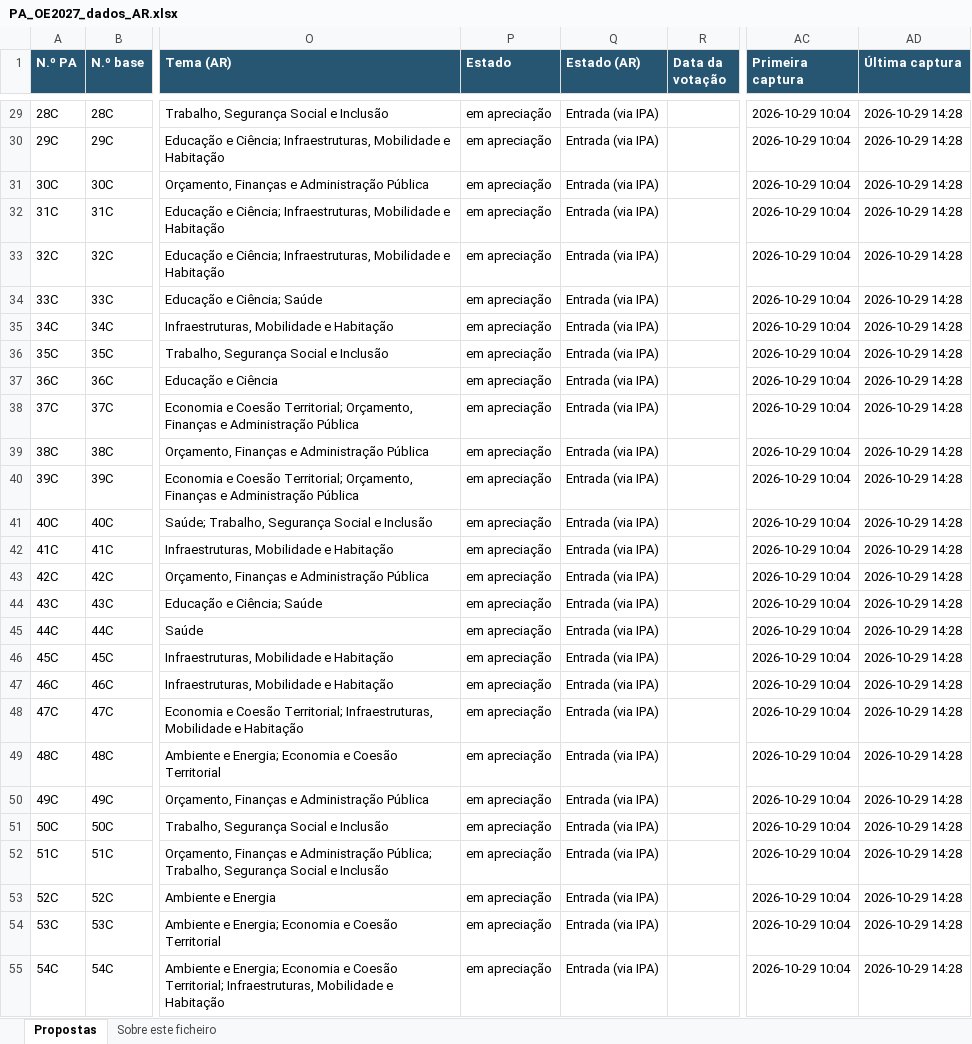
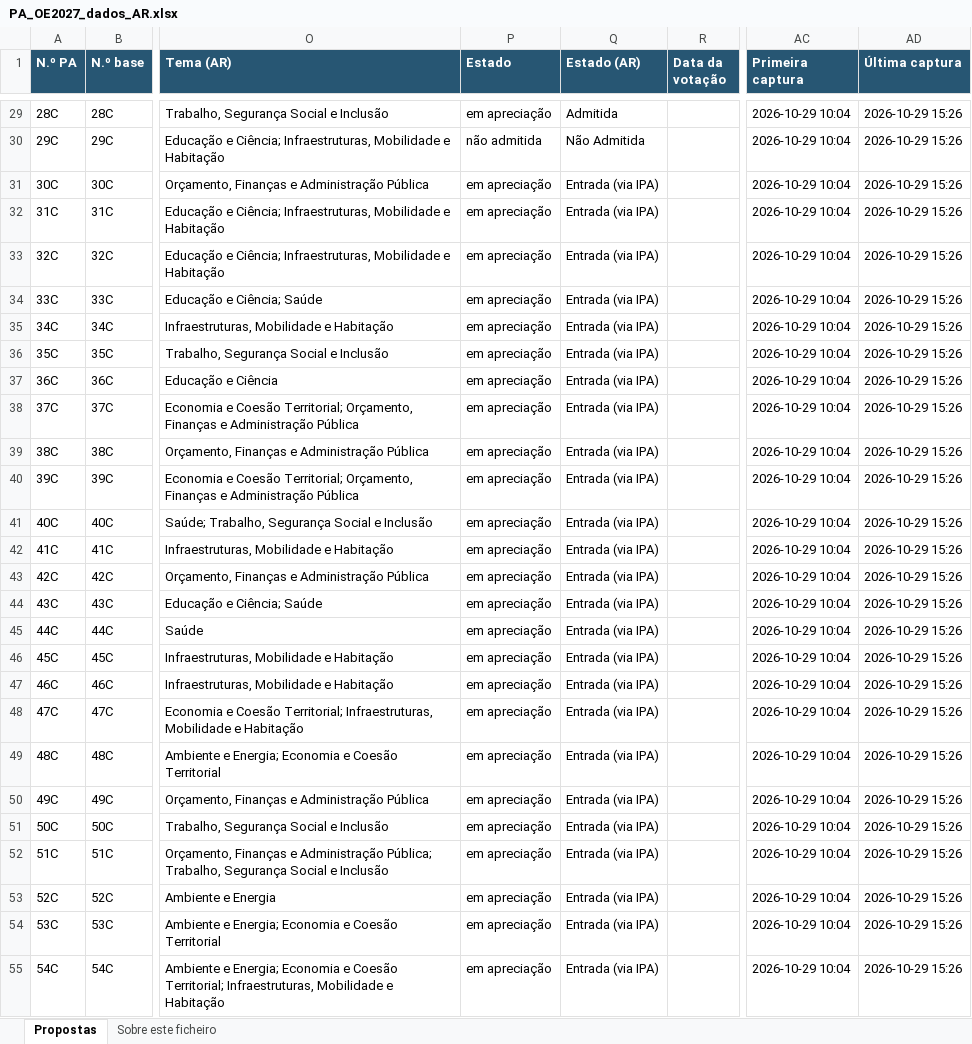
Before and after one commit to celine-mestre/oe2027-pa, an Excel workbook: docs/PA_OE2027_dados_AR.xlsx, sheet Propostas, drawn as a sheet; only a part is shown, gaps mark what is left out; values as stored, in another font and other column widths than the file's, no borders; the diff covers the shown part only; the diff names each change by its address in the sheet, - before the commit and + after, or states it on an @@ line.

```diff
--- a/docs/PA_OE2027_dados_AR.xlsx (sheet Propostas)
+++ b/docs/PA_OE2027_dados_AR.xlsx (sheet Propostas)
-Q29 (Estado (AR)): Entrada (via IPA)
+Q29 (Estado (AR)): Admitida
-AD29:AD55 (Última captura): 2026-10-29 14:28
+AD29:AD55 (Última captura): 2026-10-29 15:26
-P30 (Estado): em apreciação
+P30 (Estado): não admitida
-Q30 (Estado (AR)): Entrada (via IPA)
+Q30 (Estado (AR)): Não Admitida
```
Also changed, not shown: 78 edited cells elsewhere in this sheet, sheet Sobre este ficheiro, 8 other files.
